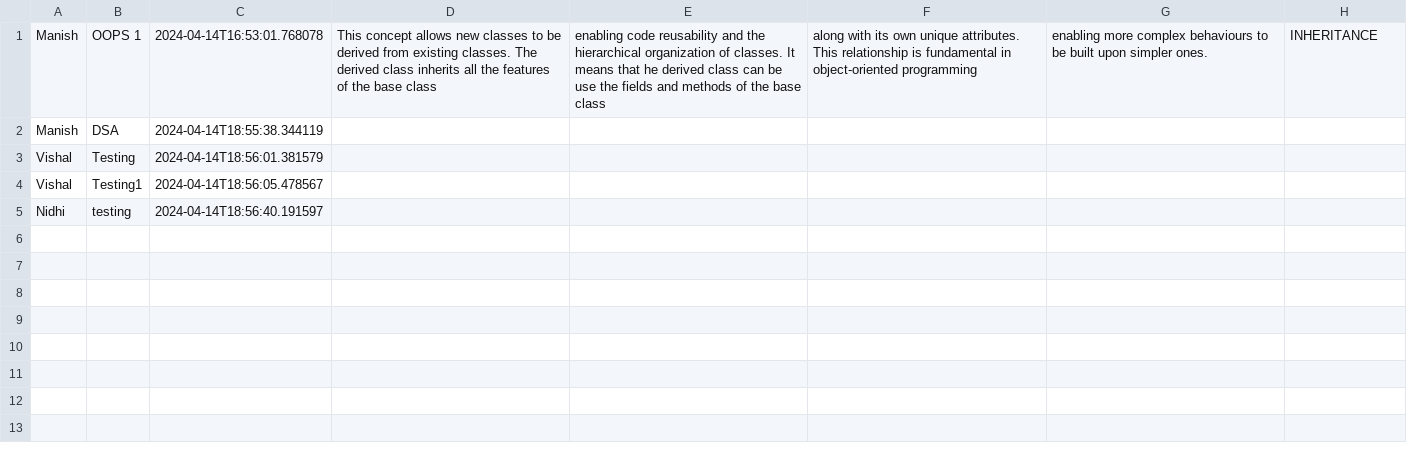
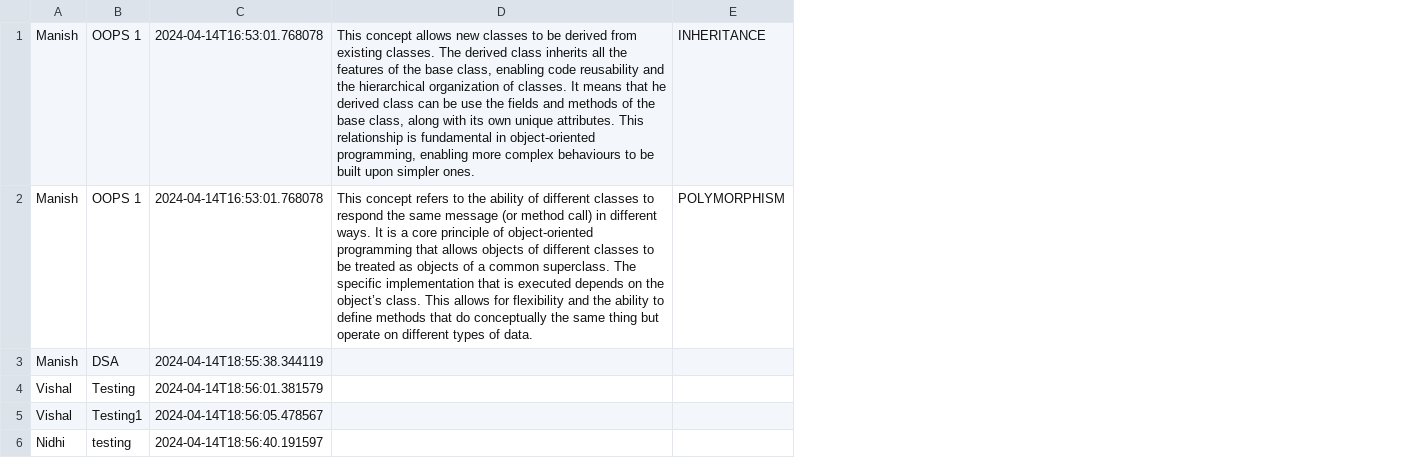
Before and after one commit to kadiyalamani15/MemoLoom, a CSV file: resources/data.csv, drawn as a sheet; removed rows and columns are numbered as before the commit, all else as after; the diff names each change by its address in the sheet, - before the commit and + after, or states it on an @@ line.

```diff
--- a/resources/data.csv
+++ b/resources/data.csv
-column D, row 1: This concept allows new classes to be derived from existing classes. The derived class inherits all the features of the base class
-column E, row 1: enabling code reusability and the hierarchical organization of classes. It means that he derived class can be use the fields and methods of the base class
-column F, row 1: along with its own unique attributes. This relationship is fundamental in object-oriented programming
-column G, row 1: enabling more complex behaviours to be built upon simpler ones.
+column D, row 1: This concept allows new classes to be derived from existing classes. The derived class inherits all the features of the base class, enabling code reusability and the hierarchical organization of classes. It means that he derived class can be use the fields and methods of the base class, along with its own unique attributes. This relationship is fundamental in object-oriented programming, enabling more complex behaviours to be built upon simpler ones.
+row 2: Manish | OOPS 1 | 2024-04-14T16:53:01.768078 | This concept refers to the ability of different classes to respond the same message (or method call) in different ways. It is a core principle of object-oriented programming that allows objects of different classes to be treated as objects of a common superclass. The specific implementation that is executed depends on the object’s class. This allows for flexibility and the ability to define methods that do conceptually the same thing but operate on different types of data. | POLYMORPHISM
```
Also changed, not shown: 4 other files.
